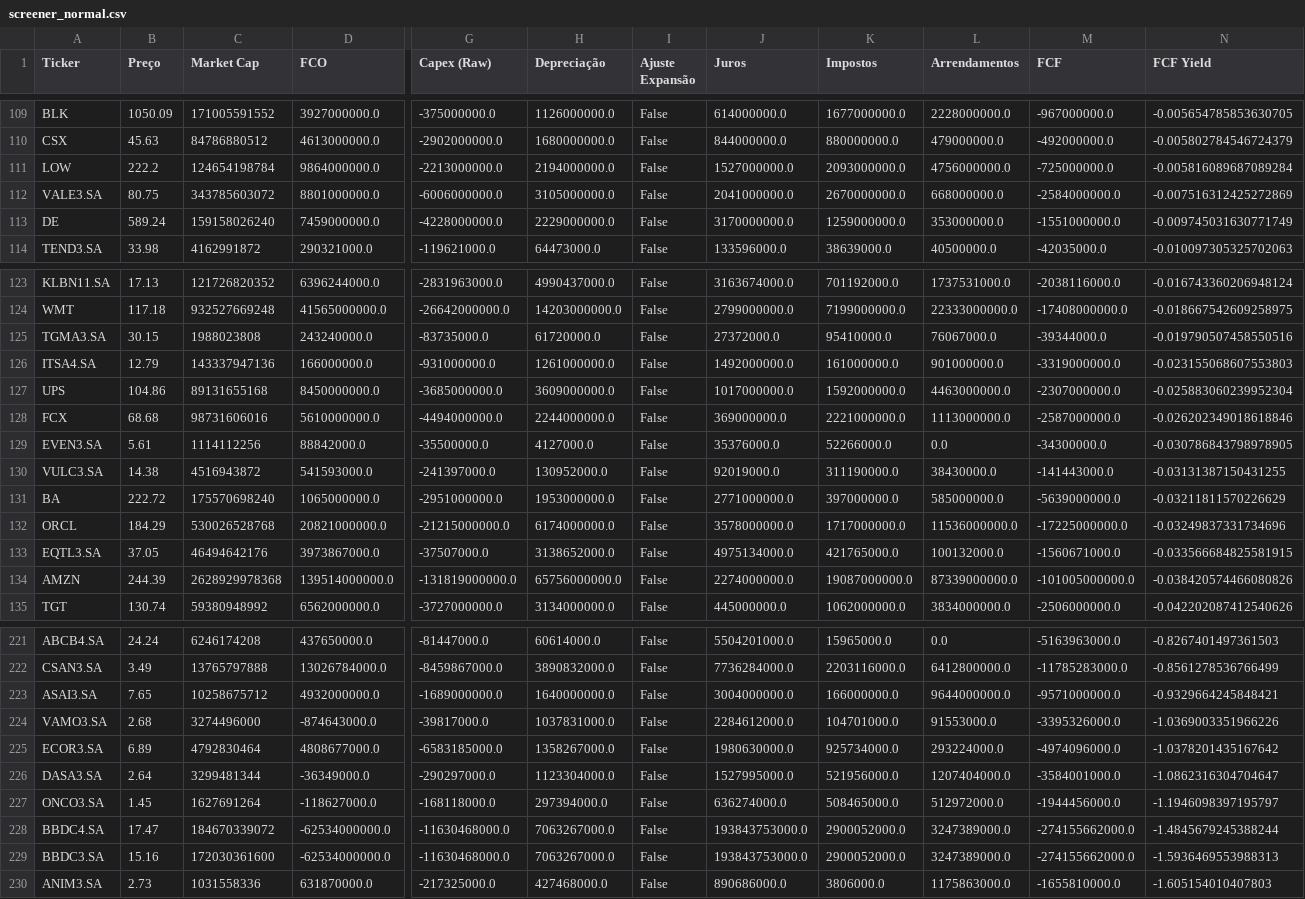
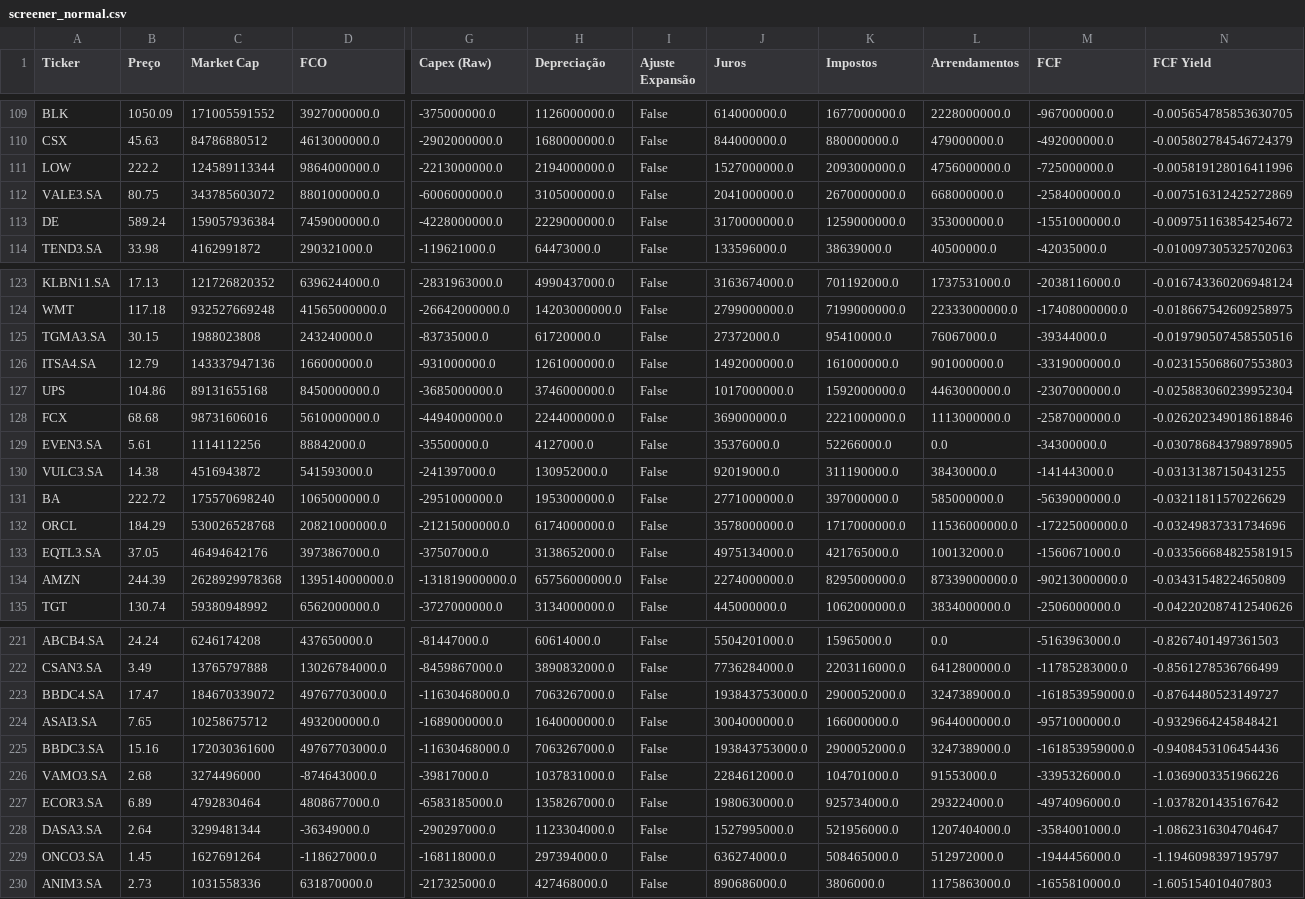
Before and after one commit to julianimmj/screener-fcf-yield, a CSV file: data/screener_normal.csv, drawn as a sheet; only a part is shown, gaps mark what is left out; removed rows and columns are numbered as before the commit, all else as after; rows hold the shown columns only; the diff names each change by its address in the sheet, - before the commit and + after, or states it on an @@ line.

```diff
--- a/data/screener_normal.csv
+++ b/data/screener_normal.csv
-C111 (Market Cap): 124654198784
+C111 (Market Cap): 124589113344
-N111 (FCF Yield): -0.005816089687089284
+N111 (FCF Yield): -0.005819128016411996
-C113 (Market Cap): 159158026240
+C113 (Market Cap): 159057936384
-N113 (FCF Yield): -0.009745031630771749
+N113 (FCF Yield): -0.009751163854254672
-H127 (Depreciação): 3609000000.0
+H127 (Depreciação): 3746000000.0
-K134 (Impostos): 19087000000.0
+K134 (Impostos): 8295000000.0
-M134 (FCF): -101005000000.0
+M134 (FCF): -90213000000.0
-N134 (FCF Yield): -0.038420574466080826
+N134 (FCF Yield): -0.03431548224650809
+row 223: BBDC4.SA | 17.47 | 184670339072 | 49767703000.0 | -11630468000.0 | 7063267000.0 | False | 193843753000.0 | 2900052000.0 | 3247389000.0 | -161853959000.0 | -0.8764480523149727
+row 225: BBDC3.SA | 15.16 | 172030361600 | 49767703000.0 | -11630468000.0 | 7063267000.0 | False | 193843753000.0 | 2900052000.0 | 3247389000.0 | -161853959000.0 | -0.9408453106454436
-row 228: BBDC4.SA | 17.47 | 184670339072 | -62534000000.0 | -11630468000.0 | 7063267000.0 | False | 193843753000.0 | 2900052000.0 | 3247389000.0 | -274155662000.0 | -1.4845679245388244
-row 229: BBDC3.SA | 15.16 | 172030361600 | -62534000000.0 | -11630468000.0 | 7063267000.0 | False | 193843753000.0 | 2900052000.0 | 3247389000.0 | -274155662000.0 | -1.5936469553988313
```
Also changed, not shown: data/screener_conservative.csv, 1 other file.
